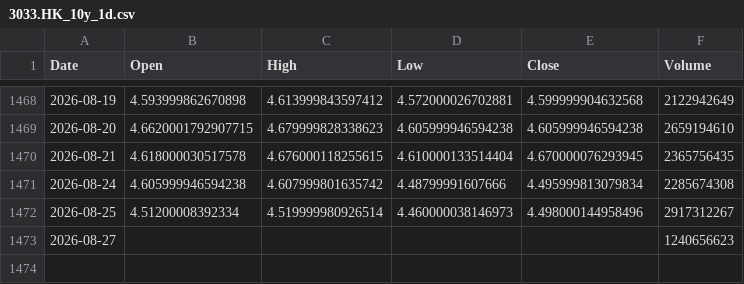
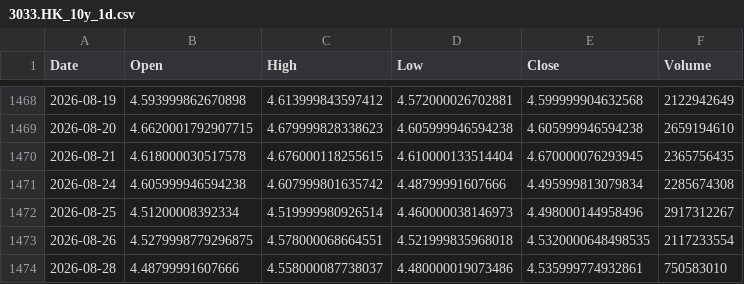
Before and after one commit to cnhjp/quant-trading-system, a CSV file: data/3033.HK_10y_1d.csv, drawn as a sheet; only a part is shown, gaps mark what is left out.

```diff
--- a/data/3033.HK_10y_1d.csv
+++ b/data/3033.HK_10y_1d.csv
@@ -1472,2 +1472,3 @@ Date,Open,High,Low,Close,Volume
 2026-08-25,4.51200008392334,4.519999980926514,4.460000038146973,4.498000144958496,2917312267
-2026-08-27,,,,,1240656623
+2026-08-26,4.5279998779296875,4.578000068664551,4.521999835968018,4.5320000648498535,2117233554
+2026-08-28,4.48799991607666,4.558000087738037,4.480000019073486,4.535999774932861,750583010
```
Also changed, not shown: data/510300.SS_10y_1d.csv, data/516350.SS_10y_1d.csv, 3 other files.
